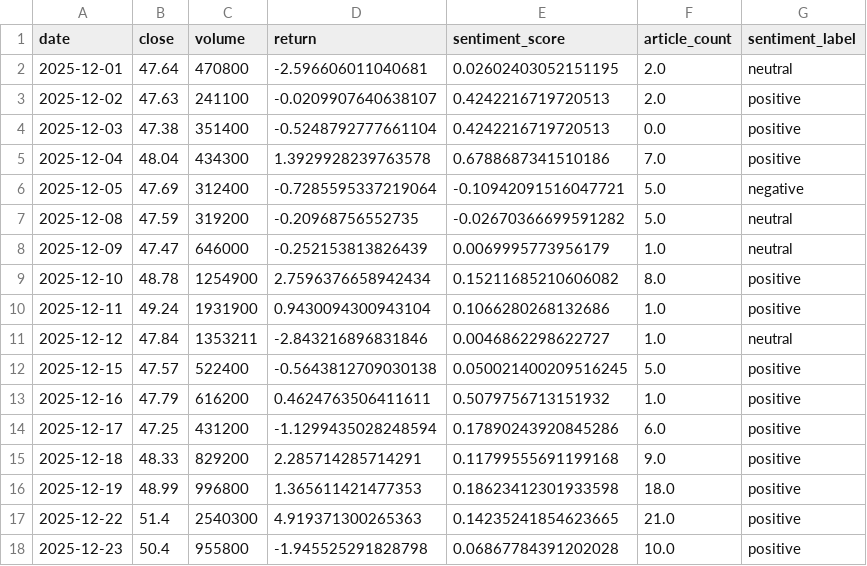
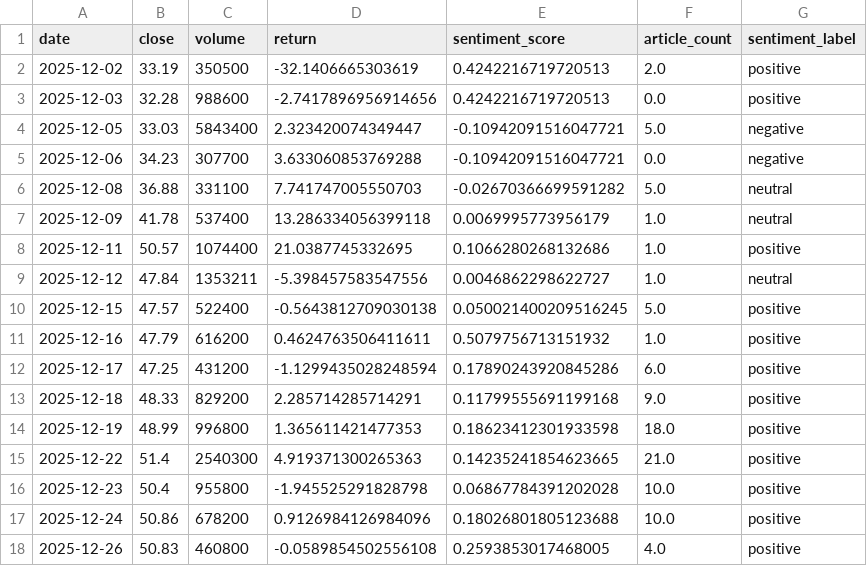
Before and after one commit to Jahdo-Vpool/Dissertation_IT_Artefact, a CSV file: results/TAN_merge_prices_news.csv, drawn as a sheet; only a part is shown; the shorter side is filled out with more unchanged rows; the diff covers the shown part only.

```diff
--- a/results/TAN_merge_prices_news.csv
+++ b/results/TAN_merge_prices_news.csv
@@ -1,12 +1,10 @@
 date,close,volume,return,sentiment_score,article_count,sentiment_label
-2025-12-01,47.64,470800,-2.596606011040681,0.02602403052151195,2.0,neutral
-2025-12-02,47.63,241100,-0.0209907640638107,0.4242216719720513,2.0,positive
-2025-12-03,47.38,351400,-0.5248792777661104,0.4242216719720513,0.0,positive
-2025-12-04,48.04,434300,1.3929928239763578,0.6788687341510186,7.0,positive
-2025-12-05,47.69,312400,-0.7285595337219064,-0.10942091516047721,5.0,negative
-2025-12-08,47.59,319200,-0.20968756552735,-0.02670366699591282,5.0,neutral
-2025-12-09,47.47,646000,-0.252153813826439,0.0069995773956179,1.0,neutral
-2025-12-10,48.78,1254900,2.7596376658942434,0.15211685210606082,8.0,positive
-2025-12-11,49.24,1931900,0.9430094300943104,0.1066280268132686,1.0,positive
-2025-12-12,47.84,1353211,-2.843216896831846,0.0046862298622727,1.0,neutral
+2025-12-02,33.19,350500,-32.1406665303619,0.4242216719720513,2.0,positive
+2025-12-03,32.28,988600,-2.7417896956914656,0.4242216719720513,0.0,positive
+2025-12-05,33.03,5843400,2.323420074349447,-0.10942091516047721,5.0,negative
+2025-12-06,34.23,307700,3.633060853769288,-0.10942091516047721,0.0,negative
+2025-12-08,36.88,331100,7.741747005550703,-0.02670366699591282,5.0,neutral
+2025-12-09,41.78,537400,13.286334056399118,0.0069995773956179,1.0,neutral
+2025-12-11,50.57,1074400,21.0387745332695,0.1066280268132686,1.0,positive
+2025-12-12,47.84,1353211,-5.398457583547556,0.0046862298622727,1.0,neutral
 2025-12-15,47.57,522400,-0.5643812709030138,0.050021400209516245,5.0,positive
```
Also changed, not shown: 1 added row, 15 removed rows and 3 edited cells elsewhere in this file, results/SPY_merge_prices_news.csv, 4 other files.
